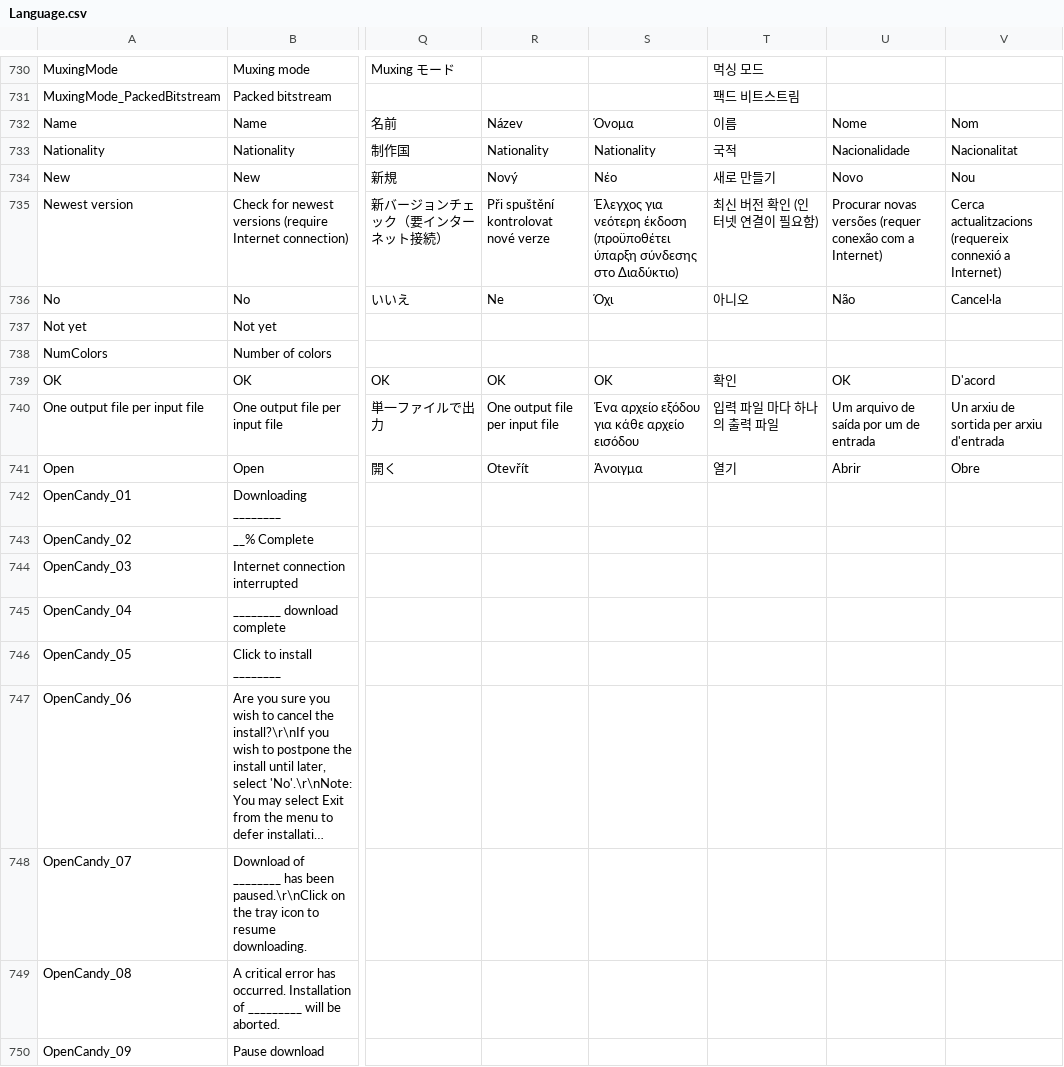
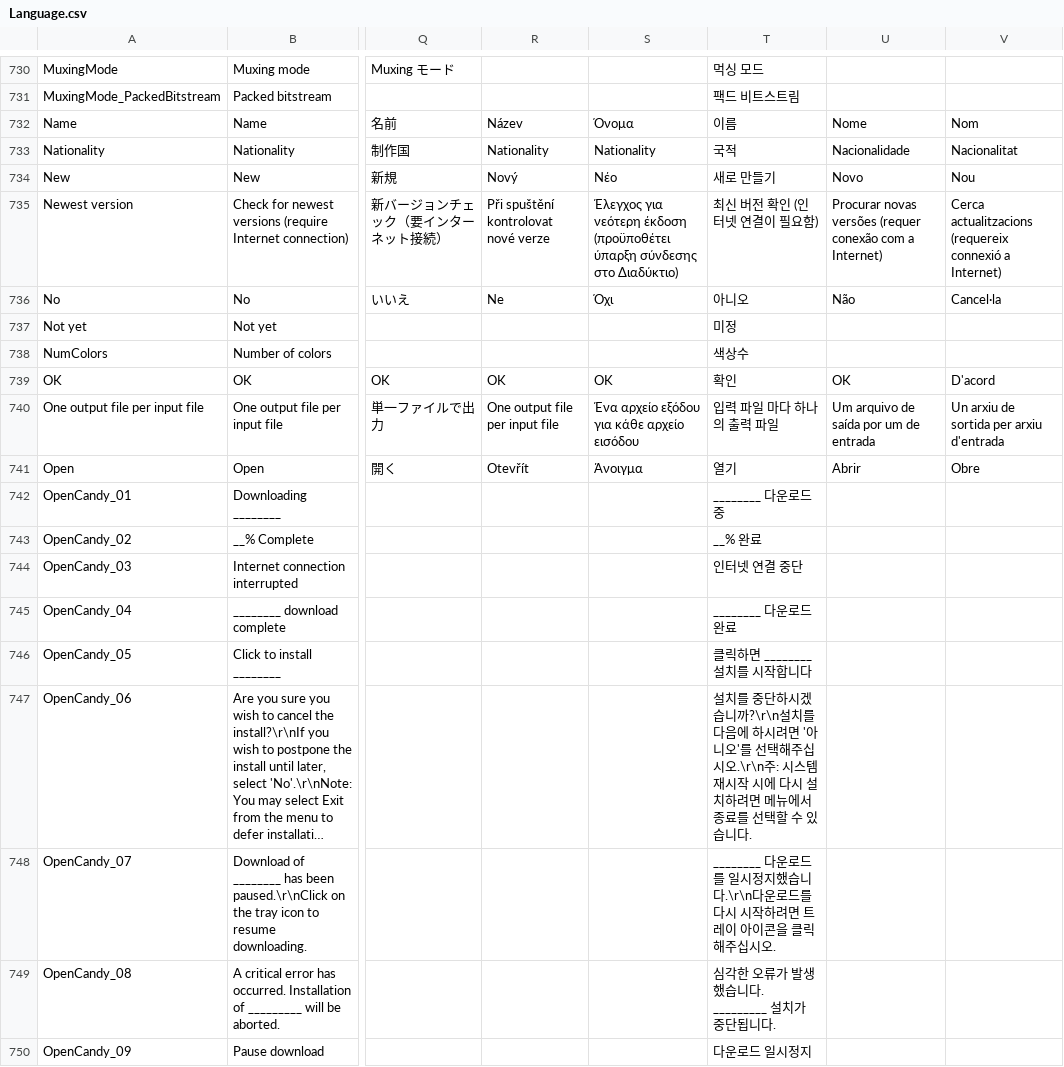
Before and after one commit to MediaArea/MediaInfo, a CSV file: Source/Ressource/Language.csv, drawn as a sheet; only a part is shown, gaps mark what is left out; long unchanged cells end in …; the diff covers the shown part only; the diff names each change by its address in the sheet, - before the commit and + after, or states it on an @@ line.

Commit message:
+ Korean language updated
git-svn-id: svn://svn.code.sf.net/p/mediainfo/code/MediaInfo/trunk@1075 45c5ae6f-87cc-4fd0-92ee-e4f023fd80da

```diff
--- a/Source/Ressource/Language.csv
+++ b/Source/Ressource/Language.csv
-T737: (empty)
+T737: 미정
-T738: (empty)
+T738: 색상수
-T742: (empty)
+T742: ________ 다운로드 중
-T743: (empty)
+T743: __% 완료
-T744: (empty)
+T744: 인터넷 연결 중단
-T745: (empty)
+T745: ________ 다운로드 완료
-T746: (empty)
+T746: 클릭하면 ________ 설치를 시작합니다
-T747: (empty)
+T747: 설치를 중단하시겠습니까?\r\n설치를 다음에 하시려면 '아니오'를 선택해주십시오.\r\n주: 시스템 재시작 시에 다시 설치하려면 메뉴에서 종료를 선택할 수 있습니다.
-T748: (empty)
+T748: ________ 다운로드를 일시정지했습니다.\r\n다운로드를 다시 시작하려면 트레이 아이콘을 클릭해주십시오.
-T749: (empty)
+T749: 심각한 오류가 발생했습니다. _________ 설치가 중단됩니다.
-T750: (empty)
+T750: 다운로드 일시정지
```
Also changed, not shown: 41 edited cells elsewhere in this file, Source/Ressource/Plugin/Language/ko.csv, 1 other file.
